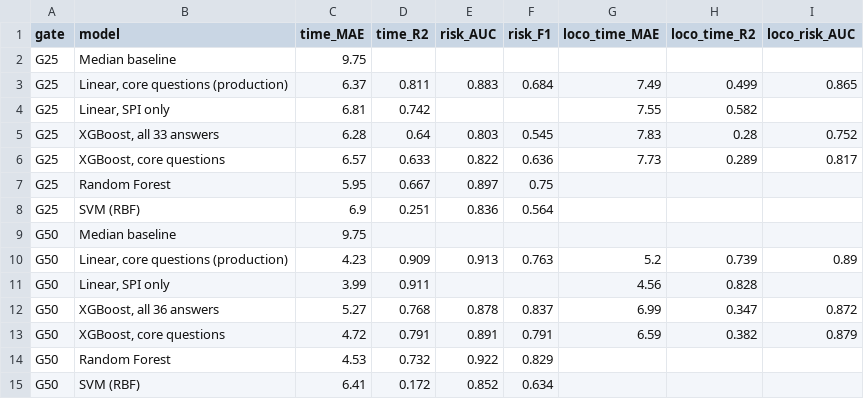
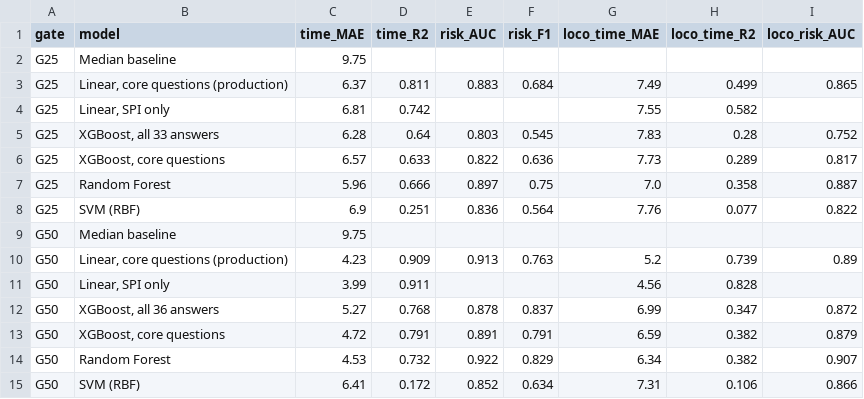
Before and after one commit to taha94753-cell/REVIVE-AI-BIM, a CSV file: reports/model_comparison.csv, drawn as a sheet.

```diff
--- a/reports/model_comparison.csv
+++ b/reports/model_comparison.csv
@@ -6,4 +6,4 @@ G25,"XGBoost, all 33 answers",6.28,0.64,0.803,0.545,7.83,0.28,0.752
 G25,"XGBoost, core questions",6.57,0.633,0.822,0.636,7.73,0.289,0.817
-G25,Random Forest,5.95,0.667,0.897,0.75,,,
-G25,SVM (RBF),6.9,0.251,0.836,0.564,,,
+G25,Random Forest,5.96,0.666,0.897,0.75,7.0,0.358,0.887
+G25,SVM (RBF),6.9,0.251,0.836,0.564,7.76,0.077,0.822
 G50,Median baseline,9.75,,,,,,
@@ -13,3 +13,3 @@ G50,"XGBoost, all 36 answers",5.27,0.768,0.878,0.837,6.99,0.347,0.872
 G50,"XGBoost, core questions",4.72,0.791,0.891,0.791,6.59,0.382,0.879
-G50,Random Forest,4.53,0.732,0.922,0.829,,,
-G50,SVM (RBF),6.41,0.172,0.852,0.634,,,
+G50,Random Forest,4.53,0.732,0.922,0.829,6.34,0.382,0.907
+G50,SVM (RBF),6.41,0.172,0.852,0.634,7.31,0.106,0.866
```
Also changed, not shown: 5 other files.
